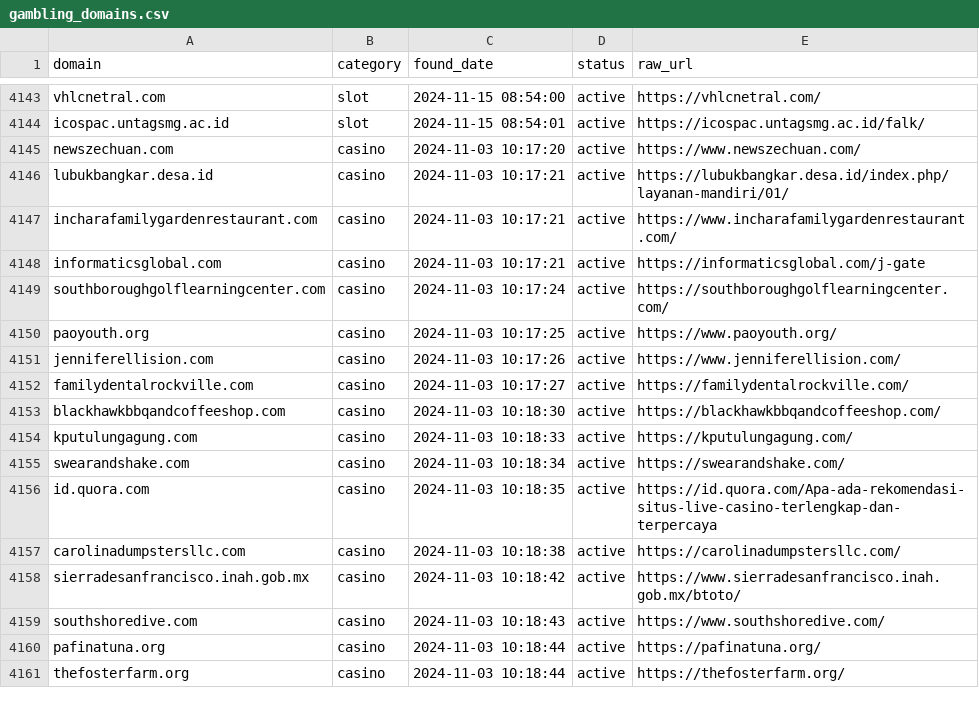
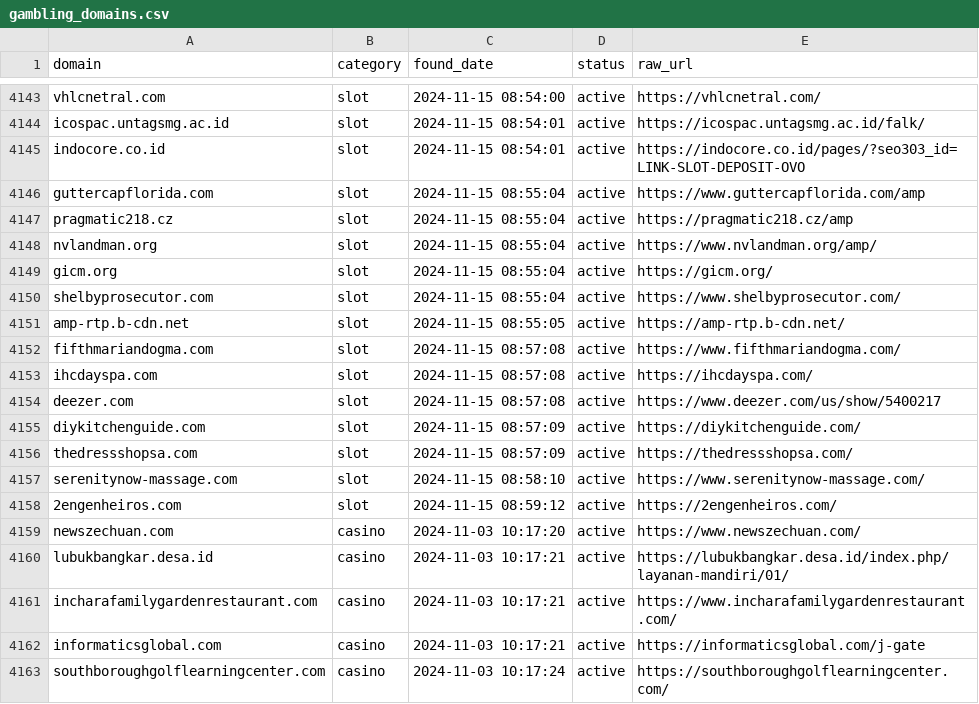
Before and after one commit to metalova/blacklist, a CSV file: csv/gambling_domains.csv, drawn as a sheet; only a part is shown, gaps mark what is left out; the shorter side is filled out with more unchanged rows.

```diff
--- a/csv/gambling_domains.csv
+++ b/csv/gambling_domains.csv
@@ -4144,2 +4144,16 @@ vhlcnetral.com,slot,2024-11-15 08:54:00,active,https://vhlcnetral.com/
 icospac.untagsmg.ac.id,slot,2024-11-15 08:54:01,active,https://icospac.untagsmg.ac.id/falk/
+indocore.co.id,slot,2024-11-15 08:54:01,active,https://indocore.co.id/pages/?seo303_id=LINK-SLOT-DEPOSIT-OVO
+guttercapflorida.com,slot,2024-11-15 08:55:04,active,https://www.guttercapflorida.com/amp
+pragmatic218.cz,slot,2024-11-15 08:55:04,active,https://pragmatic218.cz/amp
+nvlandman.org,slot,2024-11-15 08:55:04,active,https://www.nvlandman.org/amp/
+gicm.org,slot,2024-11-15 08:55:04,active,https://gicm.org/
+shelbyprosecutor.com,slot,2024-11-15 08:55:04,active,https://www.shelbyprosecutor.com/
+amp-rtp.b-cdn.net,slot,2024-11-15 08:55:05,active,https://amp-rtp.b-cdn.net/
+fifthmariandogma.com,slot,2024-11-15 08:57:08,active,https://www.fifthmariandogma.com/
+ihcdayspa.com,slot,2024-11-15 08:57:08,active,https://ihcdayspa.com/
+deezer.com,slot,2024-11-15 08:57:08,active,https://www.deezer.com/us/show/5400217
+diykitchenguide.com,slot,2024-11-15 08:57:09,active,https://diykitchenguide.com/
+thedressshopsa.com,slot,2024-11-15 08:57:09,active,https://thedressshopsa.com/
+serenitynow-massage.com,slot,2024-11-15 08:58:10,active,https://www.serenitynow-massage.com/
+2engenheiros.com,slot,2024-11-15 08:59:12,active,https://2engenheiros.com/
 newszechuan.com,casino,2024-11-03 10:17:20,active,https://www.newszechuan.com/
```
Also changed, not shown: 7 other files.
